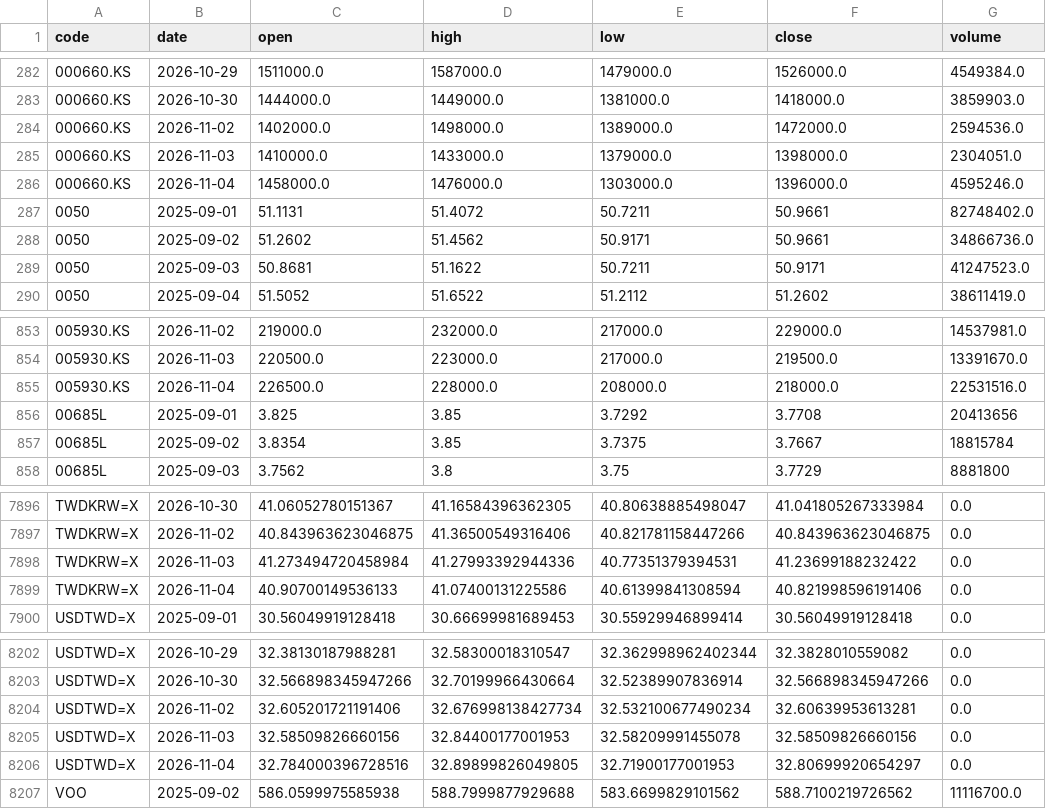
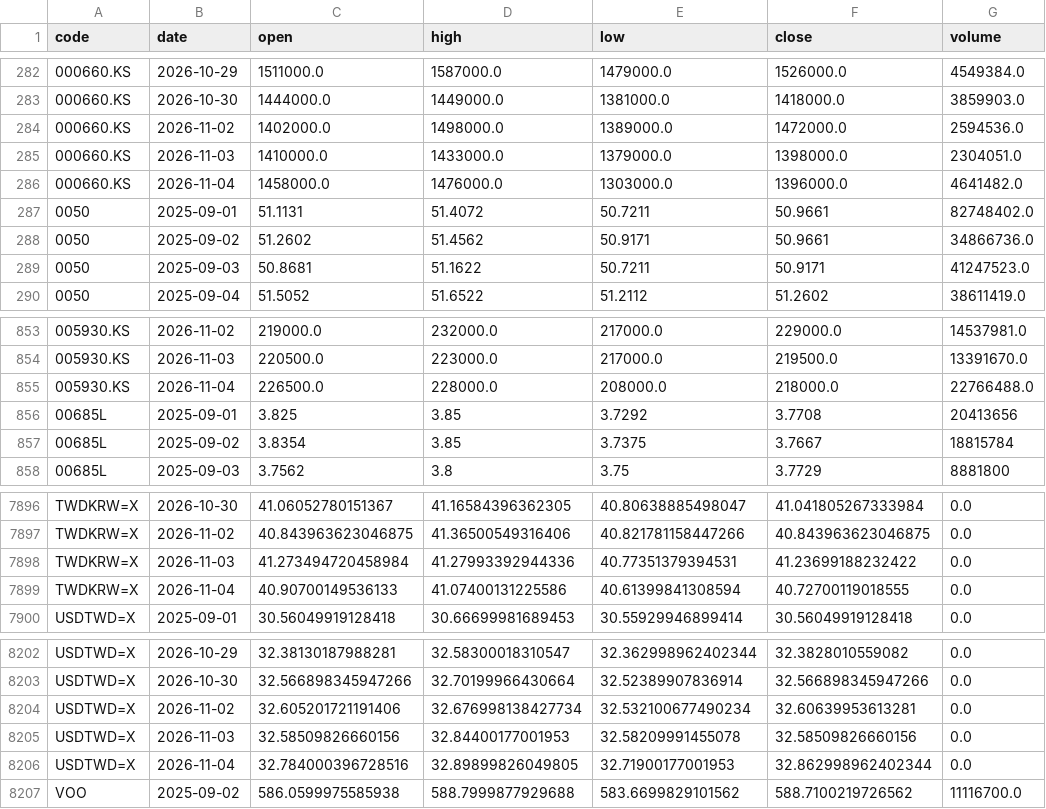
Before and after one commit to u6x06a/-tw-watchlist-data, a CSV file: data/prices_adj.csv, drawn as a sheet; only a part is shown, gaps mark what is left out.

Commit message:
update derived data 2026-11-04

```diff
--- a/data/prices_adj.csv
+++ b/data/prices_adj.csv
@@ -285,3 +285,3 @@ code,date,open,high,low,close,volume
 000660.KS,2026-11-03,1410000.0,1433000.0,1379000.0,1398000.0,2304051.0
-000660.KS,2026-11-04,1458000.0,1476000.0,1303000.0,1396000.0,4595246.0
+000660.KS,2026-11-04,1458000.0,1476000.0,1303000.0,1396000.0,4641482.0
 0050,2025-09-01,51.1131,51.4072,50.7211,50.9661,82748402.0
@@ -854,3 +854,3 @@ code,date,open,high,low,close,volume
 005930.KS,2026-11-03,220500.0,223000.0,217000.0,219500.0,13391670.0
-005930.KS,2026-11-04,226500.0,228000.0,208000.0,218000.0,22531516.0
+005930.KS,2026-11-04,226500.0,228000.0,208000.0,218000.0,22766488.0
 00685L,2025-09-01,3.825,3.85,3.7292,3.7708,20413656
@@ -7898,3 +7898,3 @@ TWDKRW=X,2026-11-02,40.843963623046875,41.36500549316406,40.821781158447266,40.8
 TWDKRW=X,2026-11-03,41.273494720458984,41.27993392944336,40.77351379394531,41.23699188232422,0.0
-TWDKRW=X,2026-11-04,40.90700149536133,41.07400131225586,40.61399841308594,40.821998596191406,0.0
+TWDKRW=X,2026-11-04,40.90700149536133,41.07400131225586,40.61399841308594,40.72700119018555,0.0
 USDTWD=X,2025-09-01,30.56049919128418,30.66699981689453,30.55929946899414,30.56049919128418,0.0
@@ -8205,3 +8205,3 @@ USDTWD=X,2026-11-02,32.605201721191406,32.676998138427734,32.532100677490234,32.
 USDTWD=X,2026-11-03,32.58509826660156,32.84400177001953,32.58209991455078,32.58509826660156,0.0
-USDTWD=X,2026-11-04,32.784000396728516,32.89899826049805,32.71900177001953,32.80699920654297,0.0
+USDTWD=X,2026-11-04,32.784000396728516,32.89899826049805,32.71900177001953,32.862998962402344,0.0
 VOO,2025-09-02,586.0599975585938,588.7999877929688,583.6699829101562,588.7100219726562,11116700.0
```
Also changed, not shown: 12 other files.
